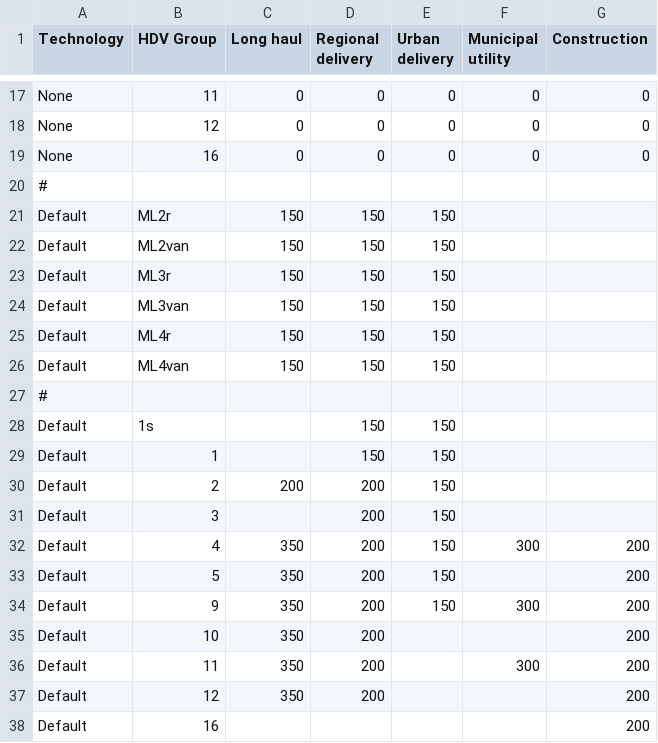
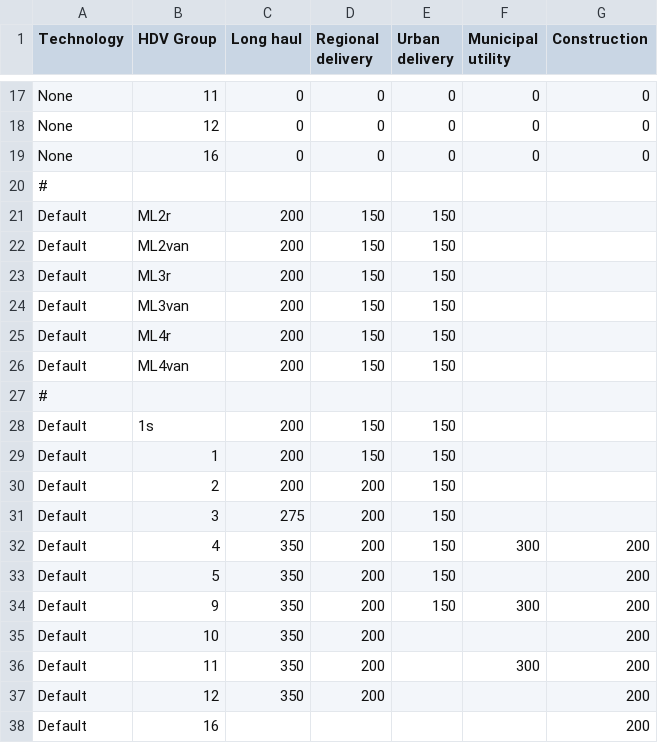
Before and after one commit to tanawadeatharva/BharatVECTO, a CSV file: VectoCore/VectoCore/Resources/Declaration/VAUX/HVAC-Table.csv, drawn as a sheet; only a part is shown, gaps mark what is left out.

Commit message:
updating aux power demand for medium lorries (hvac, steering pump)

```diff
--- a/VectoCore/VectoCore/Resources/Declaration/VAUX/HVAC-Table.csv
+++ b/VectoCore/VectoCore/Resources/Declaration/VAUX/HVAC-Table.csv
@@ -20,13 +20,13 @@ None       , 16        , 0         , 0                 , 0              , 0
 #          ,           ,           ,                   ,                ,                   ,
-Default    , ML2r      , 150       , 150               , 150            ,                   ,
-Default    , ML2van    , 150       , 150               , 150            ,                   ,
-Default    , ML3r      , 150       , 150               , 150            ,                   ,
-Default    , ML3van    , 150       , 150               , 150            ,                   ,
-Default    , ML4r      , 150       , 150               , 150            ,                   ,
-Default    , ML4van    , 150       , 150               , 150            ,                   ,
+Default    , ML2r      , 200       , 150               , 150            ,                   ,
+Default    , ML2van    , 200       , 150               , 150            ,                   ,
+Default    , ML3r      , 200       , 150               , 150            ,                   ,
+Default    , ML3van    , 200       , 150               , 150            ,                   ,
+Default    , ML4r      , 200       , 150               , 150            ,                   ,
+Default    , ML4van    , 200       , 150               , 150            ,                   ,
 #          ,           ,           ,                   ,                ,                   ,
-Default    , 1s        ,           , 150               , 150            ,                   ,
-Default    , 1         ,           , 150               , 150            ,                   ,
+Default    , 1s        , 200       , 150               , 150            ,                   ,
+Default    , 1         , 200       , 150               , 150            ,                   ,
 Default    , 2         , 200       , 200               , 150            ,                   ,
-Default    , 3         ,           , 200               , 150            ,                   ,
+Default    , 3         , 275       , 200               , 150            ,                   ,
 Default    , 4         , 350       , 200               , 150            , 300               , 200
```
Also changed, not shown: VectoCore/VectoCore/Resources/Declaration/VAUX/SP-Table.csv.
